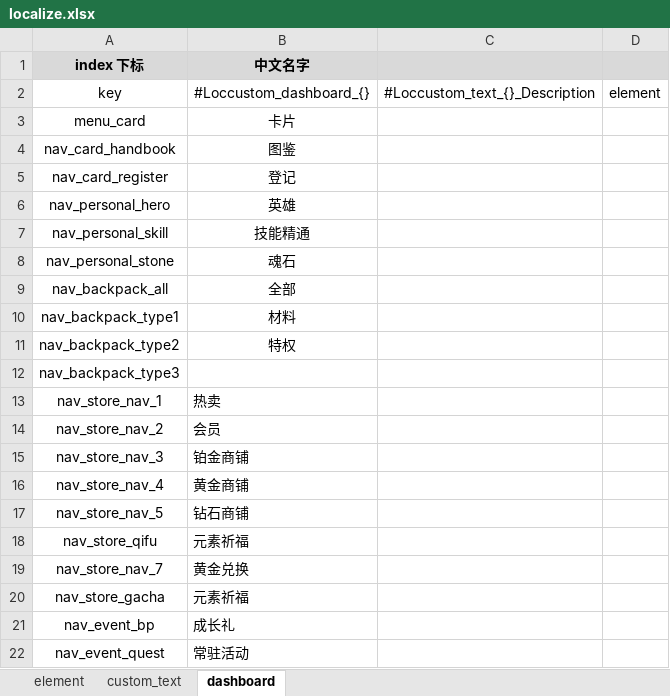
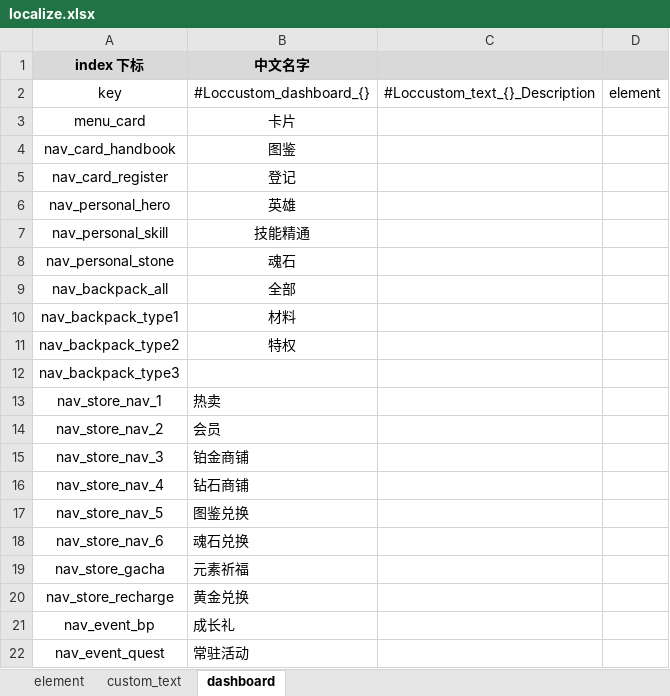
Before and after one commit to YPYT1/nobody, an Excel workbook: excels/localize/localize.xlsx, sheet dashboard, drawn as a sheet; values as stored, in another font and other column widths than the file's, no borders; removed rows and columns are numbered as before the commit, all else as after; the diff names each change by its address in the sheet, - before the commit and + after, or states it on an @@ line.

```diff
--- a/excels/localize/localize.xlsx (sheet dashboard)
+++ b/excels/localize/localize.xlsx (sheet dashboard)
-B16 (中文名字): 黄金商铺
+B16 (中文名字): 钻石商铺
-B17 (中文名字): 钻石商铺
+B17 (中文名字): 图鉴兑换
-row 18: nav_store_qifu | 元素祈福
-row 19: nav_store_nav_7 | 黄金兑换
+row 18: nav_store_nav_6 | 魂石兑换
+row 20: nav_store_recharge | 黄金兑换
```
Also changed, not shown: 55 other files.
